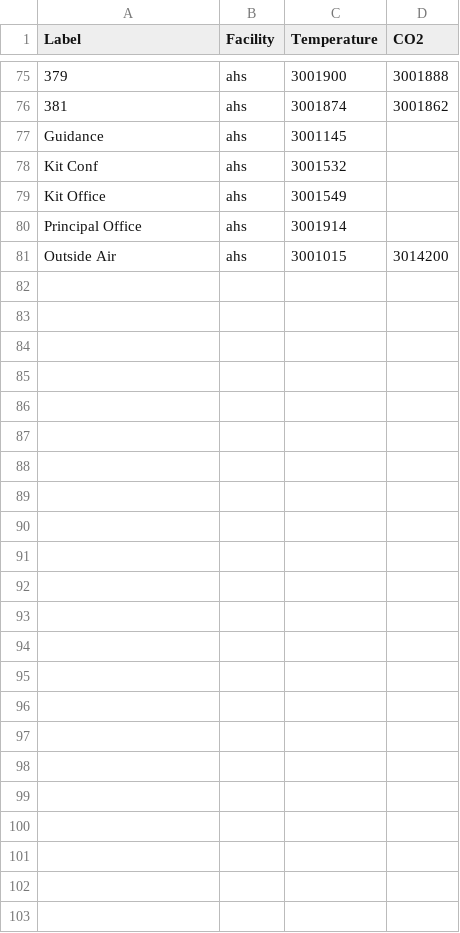
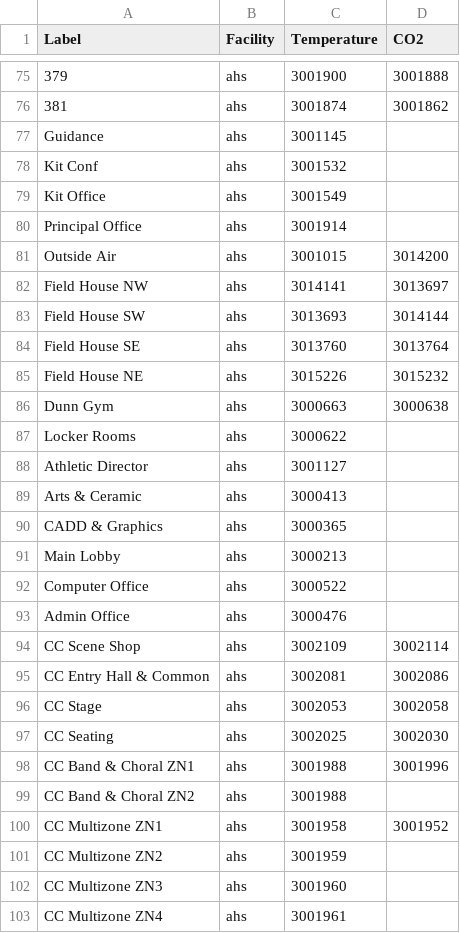
Before and after one commit to navkal/bgt, a CSV file: csv/ahs_air.csv, drawn as a sheet; only a part is shown, gaps mark what is left out.

Commit message:
bar graph

```diff
--- a/csv/ahs_air.csv
+++ b/csv/ahs_air.csv
@@ -81 +81,23 @@ Principal Office,ahs,3001914,
 Outside Air,ahs,3001015,3014200
+Field House NW,ahs,3014141,3013697
+Field House SW,ahs,3013693,3014144
+Field House SE,ahs,3013760,3013764
+Field House NE,ahs,3015226,3015232
+Dunn Gym ,ahs,3000663,3000638
+Locker Rooms,ahs,3000622,
+Athletic Director,ahs,3001127,
+Arts & Ceramic,ahs,3000413,
+CADD & Graphics,ahs,3000365,
+Main Lobby,ahs,3000213,
+Computer Office ,ahs,3000522,
+Admin Office,ahs,3000476,
+CC Scene Shop,ahs,3002109,3002114
+CC  Entry Hall & Common,ahs,3002081,3002086
+CC Stage,ahs,3002053,3002058
+CC Seating,ahs,3002025,3002030
+CC Band & Choral ZN1,ahs,3001988,3001996
+CC Band & Choral ZN2,ahs,3001988,
+CC Multizone ZN1,ahs,3001958,3001952
+CC Multizone ZN2,ahs,3001959,
+CC Multizone ZN3,ahs,3001960,
+CC Multizone ZN4,ahs,3001961,
```
Also changed, not shown: navbar.csv, 9 other files.
